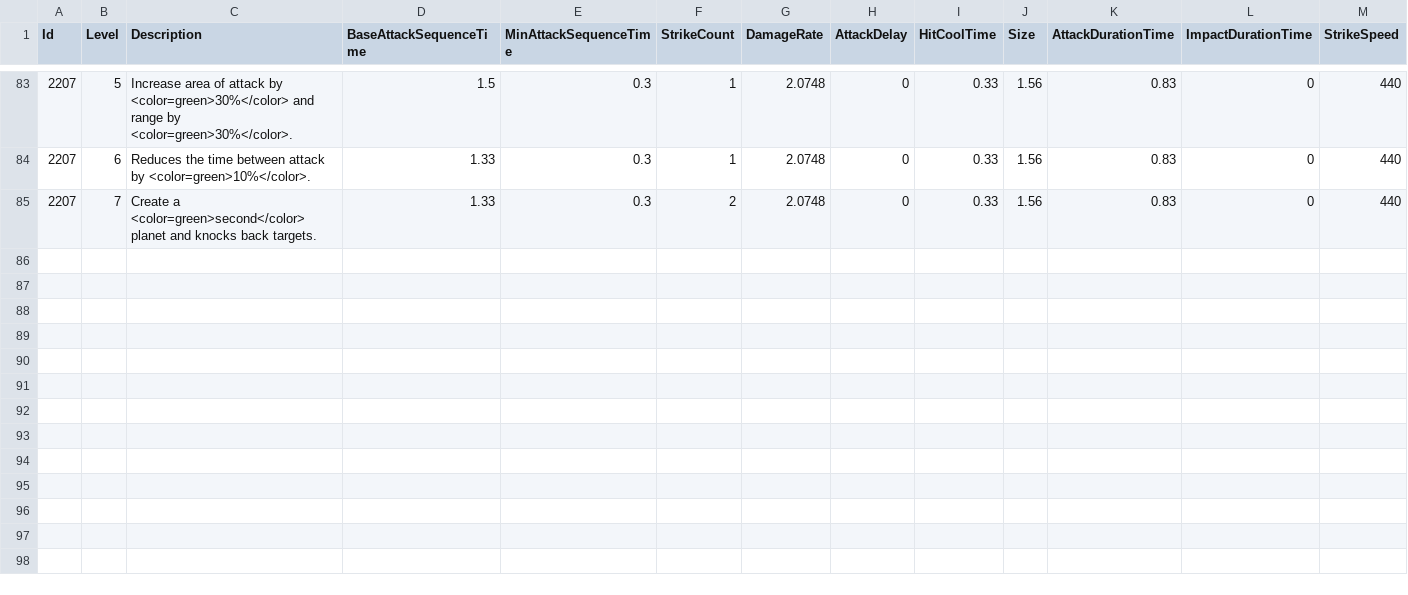
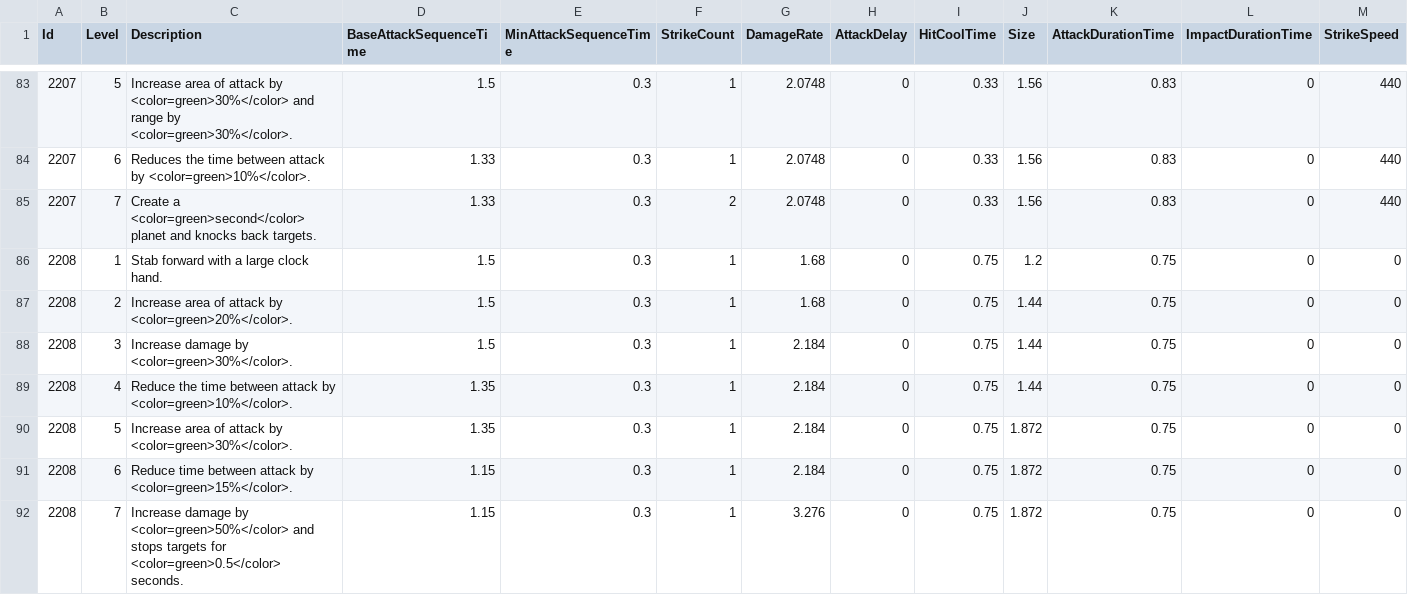
Before and after one commit to KIA-PROGRAMMING-38/HoloCure, a CSV file: HoloCure/Assets/Resources/4_DataTable/WeaponLevelTable.csv, drawn as a sheet; only a part is shown, gaps mark what is left out; rows hold the shown columns only; the diff names each change by its address in the sheet, - before the commit and + after, or states it on an @@ line.

```diff
--- a/HoloCure/Assets/Resources/4_DataTable/WeaponLevelTable.csv
+++ b/HoloCure/Assets/Resources/4_DataTable/WeaponLevelTable.csv
+row 86: 2208 | 1 | Stab forward with a large clock hand. | 1.5 | 0.3 | 1 | 1.68 | 0 | 0.75 | 1.2 | 0.75 | 0 | 0
+row 87: 2208 | 2 | Increase area of attack by <color=green>20%</color>. | 1.5 | 0.3 | 1 | 1.68 | 0 | 0.75 | 1.44 | 0.75 | 0 | 0
+row 88: 2208 | 3 | Increase damage by <color=green>30%</color>. | 1.5 | 0.3 | 1 | 2.184 | 0 | 0.75 | 1.44 | 0.75 | 0 | 0
+row 89: 2208 | 4 | Reduce the time between attack by <color=green>10%</color>. | 1.35 | 0.3 | 1 | 2.184 | 0 | 0.75 | 1.44 | 0.75 | 0 | 0
+row 90: 2208 | 5 | Increase area of attack by <color=green>30%</color>. | 1.35 | 0.3 | 1 | 2.184 | 0 | 0.75 | 1.872 | 0.75 | 0 | 0
+row 91: 2208 | 6 | Reduce time between attack by <color=green>15%</color>. | 1.15 | 0.3 | 1 | 2.184 | 0 | 0.75 | 1.872 | 0.75 | 0 | 0
+row 92: 2208 | 7 | Increase damage by <color=green>50%</color> and stops targets for <color=green>0.5</color> seconds. | 1.15 | 0.3 | 1 | 3.276 | 0 | 0.75 | 1.872 | 0.75 | 0 | 0
```
Also changed, not shown: HoloCure/Assets/Resources/4_DataTable/Item.csv, HoloCure/Assets/Resources/4_DataTable/SelectIdol.csv, 28 other files.
